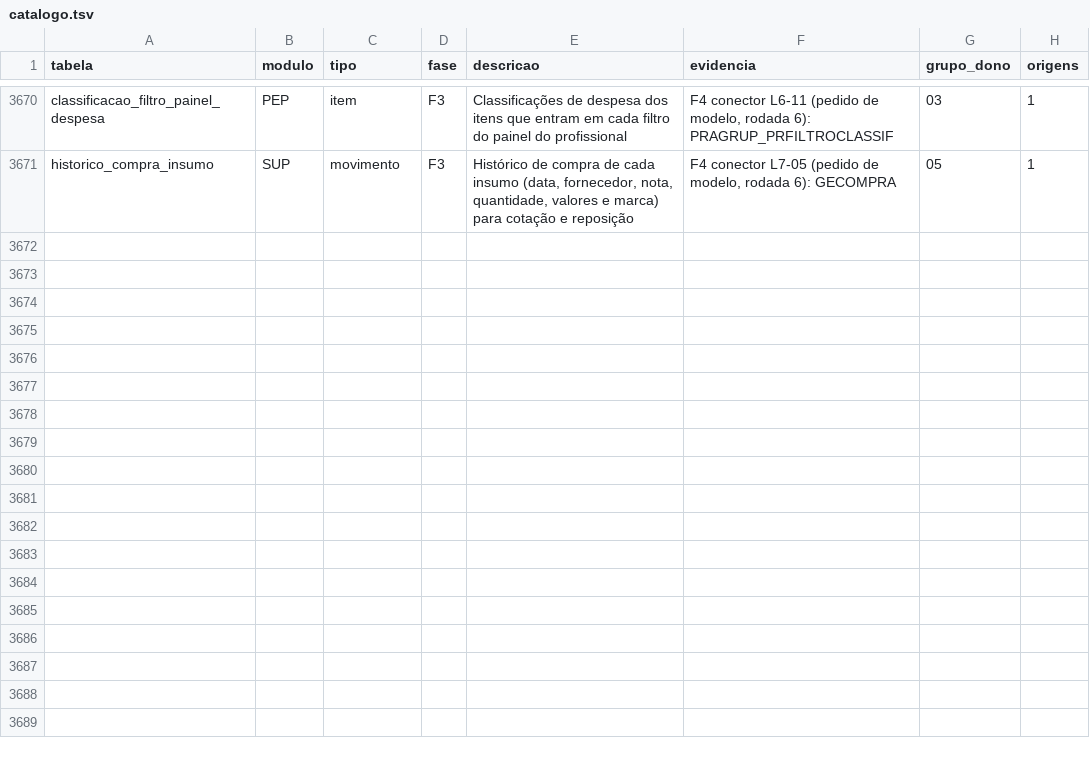
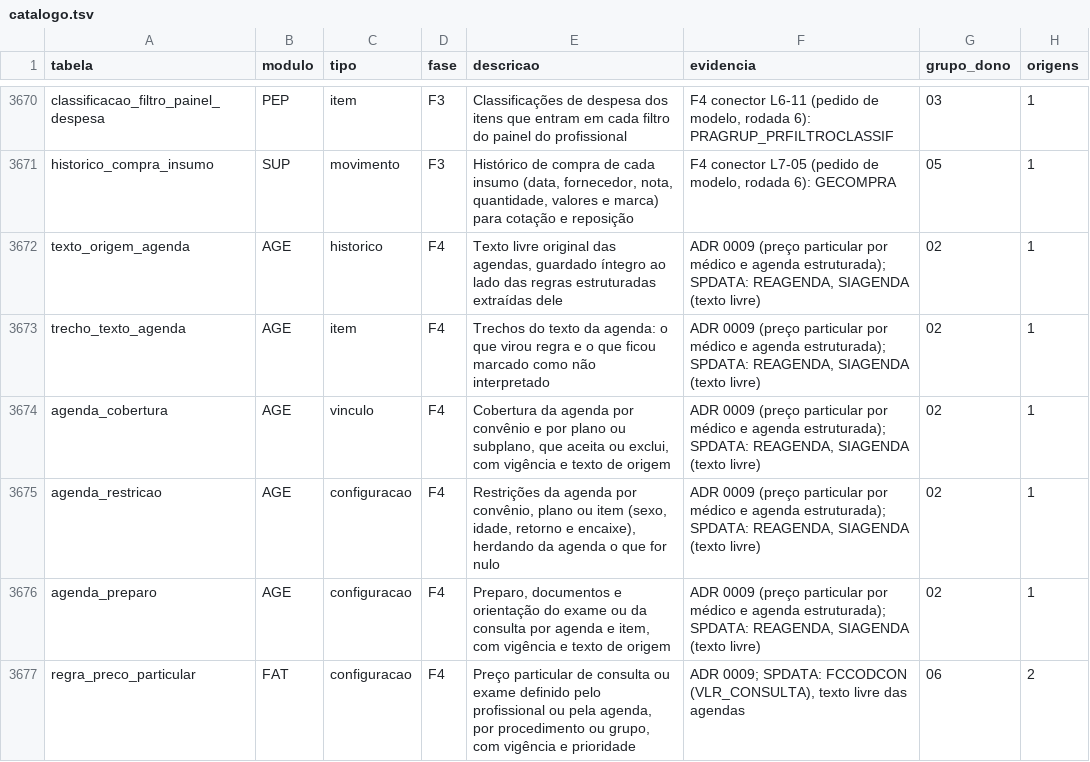
Before and after one commit to mmalves-ai/sante-sgh-mariadb, a TSV file: docs/analise/rodada2/final/catalogo.tsv, drawn as a sheet; only a part is shown, gaps mark what is left out; the diff names each change by its address in the sheet, - before the commit and + after, or states it on an @@ line.

```diff
--- a/docs/analise/rodada2/final/catalogo.tsv
+++ b/docs/analise/rodada2/final/catalogo.tsv
+row 3672: texto_origem_agenda | AGE | historico | F4 | Texto livre original das agendas, guardado íntegro ao lado das regras estruturadas extraídas dele | ADR 0009 (preço particular por médico e agenda estruturada); SPDATA: REAGENDA, SIAGENDA (texto livre) | 02 | 1
+row 3673: trecho_texto_agenda | AGE | item | F4 | Trechos do texto da agenda: o que virou regra e o que ficou marcado como não interpretado | ADR 0009 (preço particular por médico e agenda estruturada); SPDATA: REAGENDA, SIAGENDA (texto livre) | 02 | 1
+row 3674: agenda_cobertura | AGE | vinculo | F4 | Cobertura da agenda por convênio e por plano ou subplano, que aceita ou exclui, com vigência e texto de origem | ADR 0009 (preço particular por médico e agenda estruturada); SPDATA: REAGENDA, SIAGENDA (texto livre) | 02 | 1
+row 3675: agenda_restricao | AGE | configuracao | F4 | Restrições da agenda por convênio, plano ou item (sexo, idade, retorno e encaixe), herdando da agenda o que for nulo | ADR 0009 (preço particular por médico e agenda estruturada); SPDATA: REAGENDA, SIAGENDA (texto livre) | 02 | 1
+row 3676: agenda_preparo | AGE | configuracao | F4 | Preparo, documentos e orientação do exame ou da consulta por agenda e item, com vigência e texto de origem | ADR 0009 (preço particular por médico e agenda estruturada); SPDATA: REAGENDA, SIAGENDA (texto livre) | 02 | 1
+row 3677: regra_preco_particular | FAT | configuracao | F4 | Preço particular de consulta ou exame definido pelo profissional ou pela agenda, por procedimento ou grupo, com vigência e prioridade | ADR 0009; SPDATA: FCCODCON (VLR_CONSULTA), texto livre das agendas | 06 | 2
```
Also changed, not shown: conector/mapa/declarado/colunas.d/L6-03.tsv, conector/mapa/declarado/colunas.d/L6-04.tsv, 24 other files.
